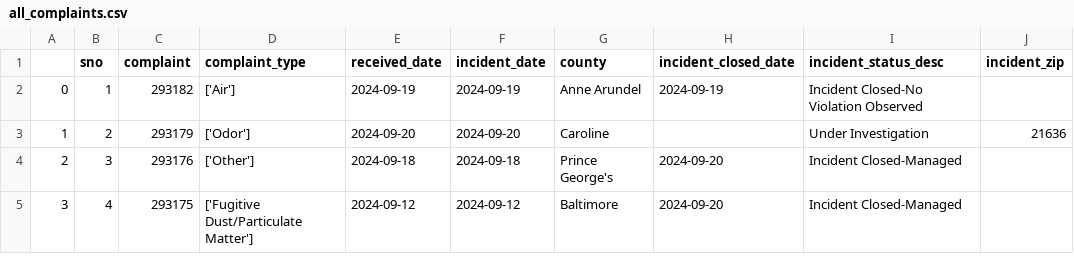
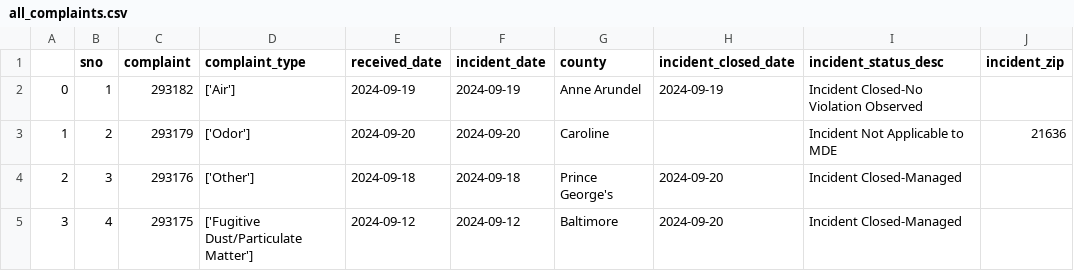
Before and after one commit to grantschwab/automate-data-pipelines-nicar-2024, a CSV file: exported_data/all_complaints.csv, drawn as a sheet; only a part is shown.

Commit message:
Automated commit from GitHub Actions

```diff
--- a/exported_data/all_complaints.csv
+++ b/exported_data/all_complaints.csv
@@ -2,3 +2,3 @@
 0,1,293182,['Air'],2024-09-19,2024-09-19,Anne Arundel,2024-09-19,Incident Closed-No Violation Observed,
-1,2,293179,['Odor'],2024-09-20,2024-09-20,Caroline,,Under Investigation,21636
+1,2,293179,['Odor'],2024-09-20,2024-09-20,Caroline,,Incident Not Applicable to MDE,21636
 2,3,293176,['Other'],2024-09-18,2024-09-18,Prince George's,2024-09-20,Incident Closed-Managed,
```
